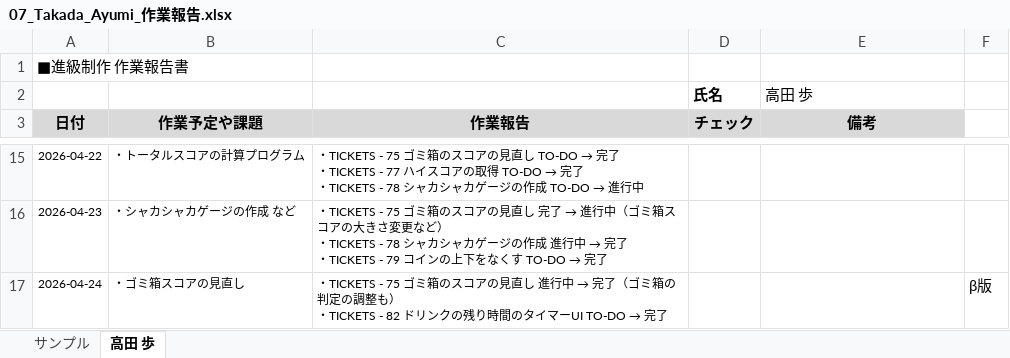
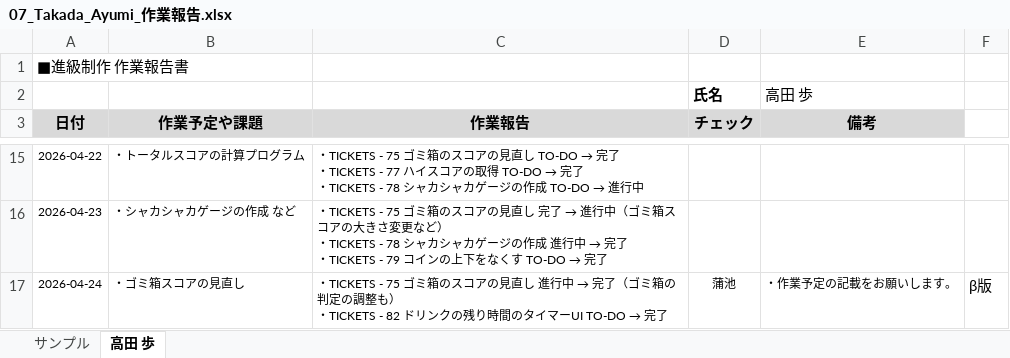
Before and after one commit to MasayaKAMACHI-o-hara/assignment2-uic-tickets, an Excel workbook: Reports/07_Takada_Ayumi_作業報告.xlsx, sheet 高田 歩, drawn as a sheet; only a part is shown, gaps mark what is left out; values as stored, in another font and other column widths than the file's, no borders; the diff names each change by its address in the sheet, - before the commit and + after, or states it on an @@ line.

Commit message:
報告を確認しコメントを記載しました。

```diff
--- a/Reports/07_Takada_Ayumi_作業報告.xlsx (sheet 高田 歩)
+++ b/Reports/07_Takada_Ayumi_作業報告.xlsx (sheet 高田 歩)
-D17 (チェック): (empty)
+D17 (チェック): 蒲池
-E17 (備考): (empty)
+E17 (備考): ・作業予定の記載をお願いします。
```
